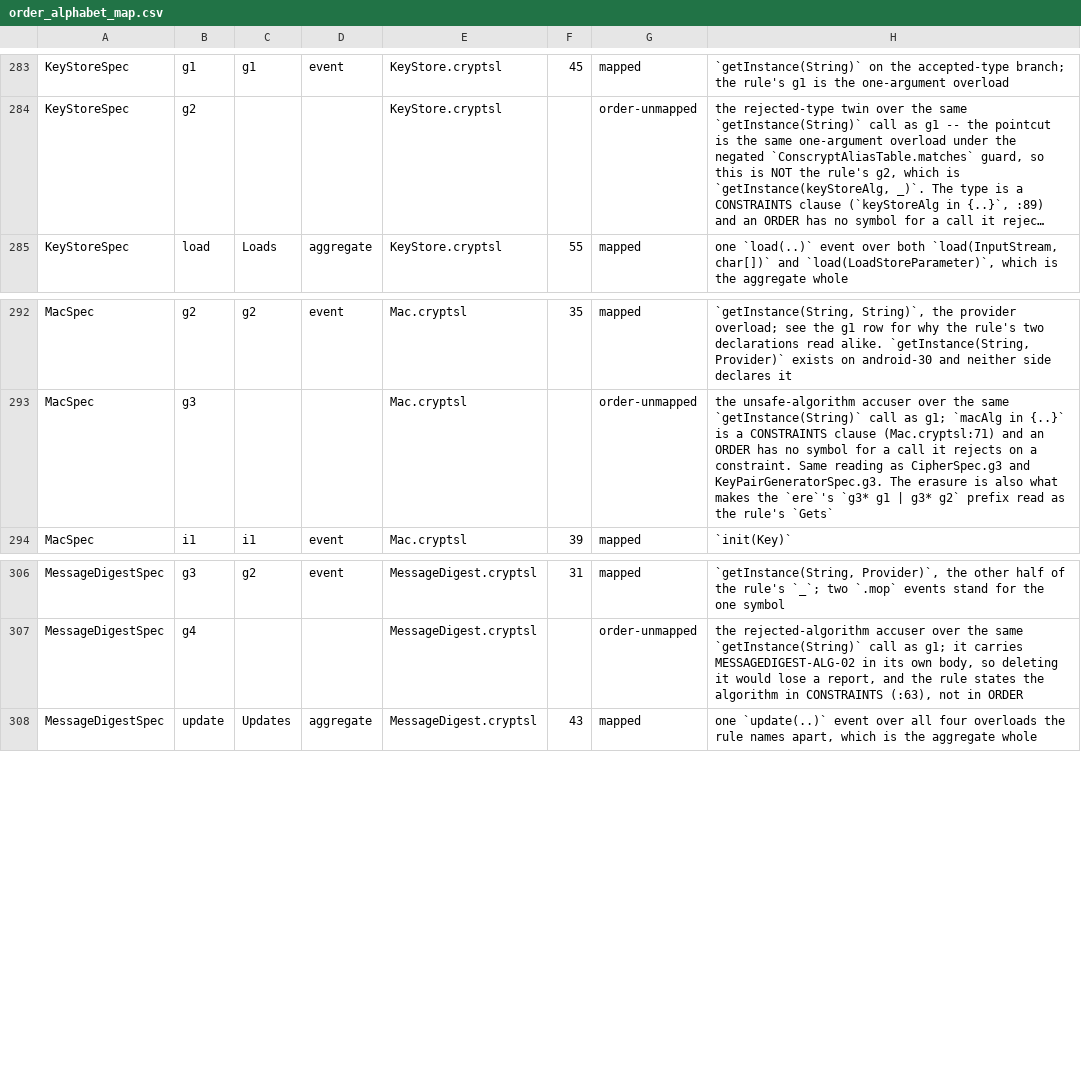
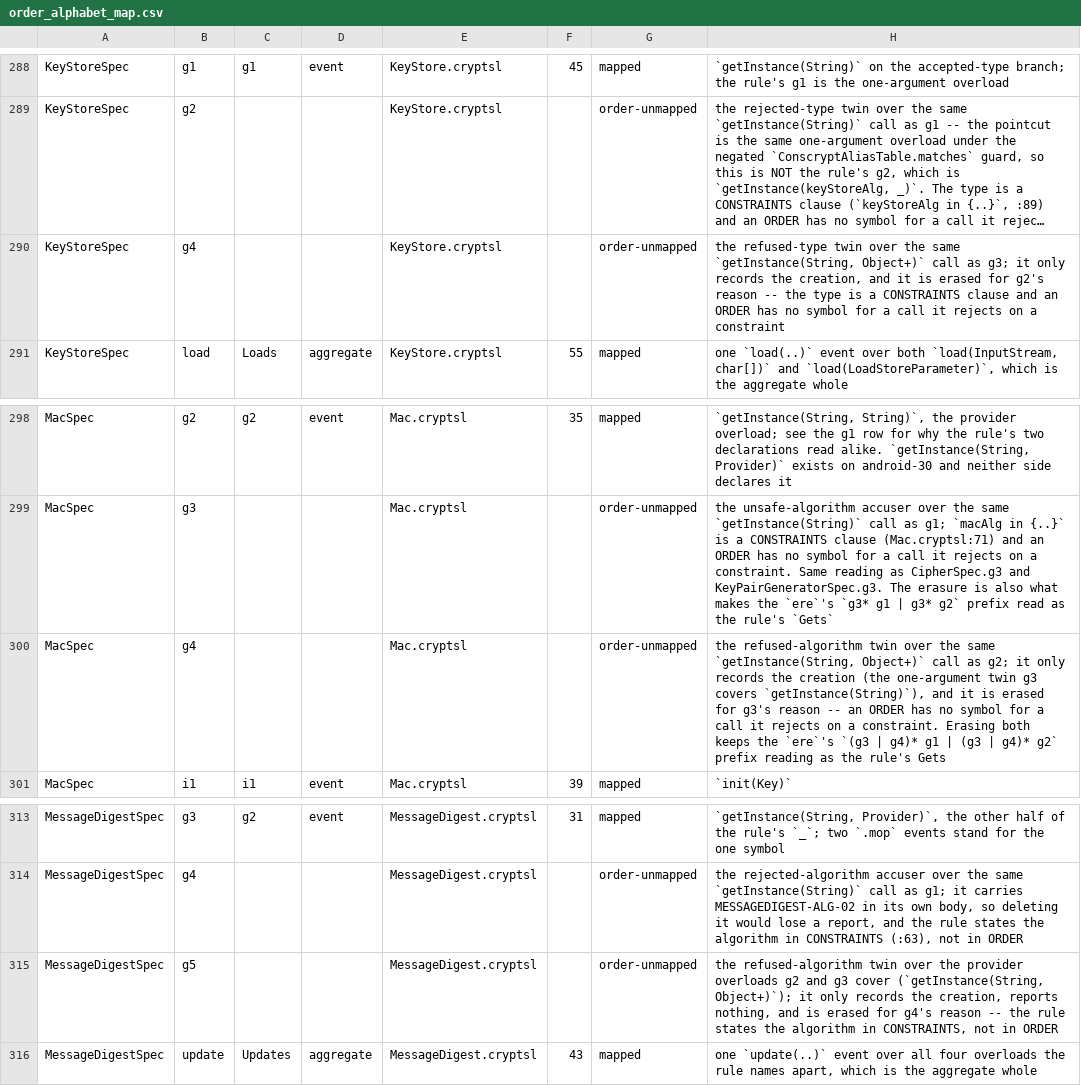
Before and after one commit to PAMunb/rvsec, a CSV file: rv-android/data/jca_android/order_alphabet_map.csv, drawn as a sheet; only a part is shown, gaps mark what is left out; long unchanged cells end in …; the diff covers the shown part only; the diff names each change by its address in the sheet, - before the commit and + after, or states it on an @@ line.

Commit message:
feat(gh114): gêmeos recusados de dois argumentos e rótulo creation-refused no jca_android (refs #114)
Tasks 13.6-13.10.
- Refused two-argument creation twins in MessageDigestSpec (g5), MacSpec,
  KeyStoreSpec, KeyGeneratorSpec, KeyManagerFactorySpec (g4),
  TrustManagerFactorySpec and SignatureSpec (g3); CipherSpec widens g3 to
  getInstance(String, ..) at the 17-event ceiling. Twins record the creation
  facts only.
- creationRefused set in refused and forbidden creations of twelve
  specifications; @fail emits creation-refused after creation-unobserved
  (12 new -ORDER- rows, codes.csv 330 rows); message gate vocabulary.
- Harness over 248 traces: same (spec, event) multisets, 50 code changes all
  ORDER -> creation-refused; 5 traces re-pinned, 3 added.
- Alphabet maps and delta, divergence record re-keyed with carried reasons,
  conventions/README counts and line references.
- Conformance component pins re-measured for the corpus (events 980,
  refusals 65/43, KeyGeneratorSpec map rows, M1 MessageDigest mop-only list,
  M4 sites 167, edges 109/37, rows 193, derived fraction 0.756).

```diff
--- a/rv-android/data/jca_android/order_alphabet_map.csv
+++ b/rv-android/data/jca_android/order_alphabet_map.csv
+row 290: KeyStoreSpec | g4 |  |  | KeyStore.cryptsl |  | order-unmapped | the refused-type twin over the same `getInstance(String, Object+)` call as g3; it only records the creation, and it is erased for g2's reason -- the type is a CONSTRAINTS clause and an ORDER has no symbol for a call it rejects on a constraint
+row 300: MacSpec | g4 |  |  | Mac.cryptsl |  | order-unmapped | the refused-algorithm twin over the same `getInstance(String, Object+)` call as g2; it only records the creation (the one-argument twin g3 covers `getInstance(String)`), and it is erased for g3's reason -- an ORDER has no symbol for a call it rejects on a constraint. Erasing both keeps the `ere`'s `(g3 | g4)* g1 | (g3 | g4)* g2` prefix reading as the rule's Gets
+row 315: MessageDigestSpec | g5 |  |  | MessageDigest.cryptsl |  | order-unmapped | the refused-algorithm twin over the provider overloads g2 and g3 cover (`getInstance(String, Object+)`); it only records the creation, reports nothing, and is erased for g4's reason -- the rule states the algorithm in CONSTRAINTS, not in ORDER
```
Also changed, not shown: 5 added rows and 5 edited cells elsewhere in this file, rv-android/data/jca_android/order_alphabet_map_delta.csv, rv-android/data/jca_android/order_alphabet_map_expert.csv, 38 other files.
